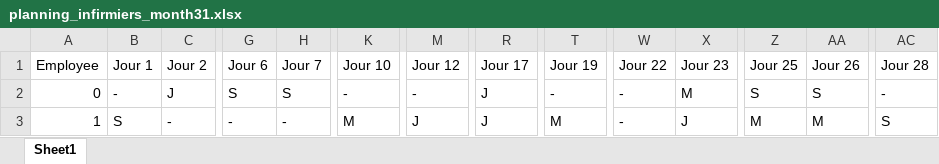
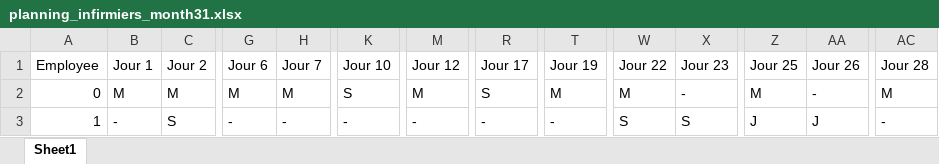
Before and after one commit to ill-yes68/HakingHealth_Plantools, an Excel workbook: planning_infirmiers_month31.xlsx, sheet Sheet1, drawn as a sheet; only a part is shown, gaps mark what is left out; values as stored, in another font and other column widths than the file's, no cell formats; the diff covers the shown part only; the diff names each change by its address in the sheet, - before the commit and + after, or states it on an @@ line.

```diff
--- a/planning_infirmiers_month31.xlsx (sheet Sheet1)
+++ b/planning_infirmiers_month31.xlsx (sheet Sheet1)
-B2 (Jour 1): -
+B2 (Jour 1): M
-C2 (Jour 2): J
+C2 (Jour 2): M
-G2 (Jour 6): S
+G2 (Jour 6): M
-H2 (Jour 7): S
+H2 (Jour 7): M
-K2 (Jour 10): -
+K2 (Jour 10): S
-M2 (Jour 12): -
+M2 (Jour 12): M
-R2 (Jour 17): J
+R2 (Jour 17): S
-T2 (Jour 19): -
+T2 (Jour 19): M
-W2 (Jour 22): -
+W2 (Jour 22): M
-X2 (Jour 23): M
+X2 (Jour 23): -
-Z2 (Jour 25): S
+Z2 (Jour 25): M
-AA2 (Jour 26): S
+AA2 (Jour 26): -
-AC2 (Jour 28): -
+AC2 (Jour 28): M
-B3 (Jour 1): S
+B3 (Jour 1): -
-C3 (Jour 2): -
+C3 (Jour 2): S
-K3 (Jour 10): M
+K3 (Jour 10): -
-M3 (Jour 12): J
+M3 (Jour 12): -
-R3 (Jour 17): J
+R3 (Jour 17): -
-T3 (Jour 19): M
+T3 (Jour 19): -
-W3 (Jour 22): -
+W3 (Jour 22): S
-X3 (Jour 23): J
+X3 (Jour 23): S
-Z3 (Jour 25): M
+Z3 (Jour 25): J
-AA3 (Jour 26): M
+AA3 (Jour 26): J
-AC3 (Jour 28): S
+AC3 (Jour 28): -
```
Also changed, not shown: 915 edited cells elsewhere in this sheet, cell formats, 3 other files.
